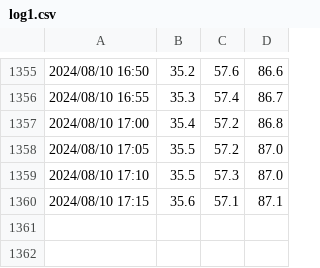
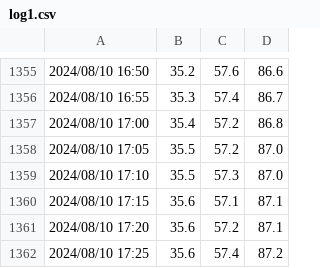
Before and after one commit to ofajdo/recordingApp, a CSV file: log1.csv, drawn as a sheet; only a part is shown, gaps mark what is left out.

```diff
--- a/log1.csv
+++ b/log1.csv
@@ -1360 +1360,3 @@
 2024/08/10 17:15,35.6,57.1,87.1
+2024/08/10 17:20,35.6,57.2,87.1
+2024/08/10 17:25,35.6,57.4,87.2
```
Also changed, not shown: log2.csv.
